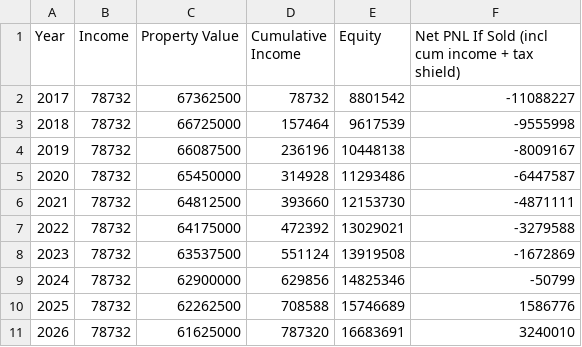
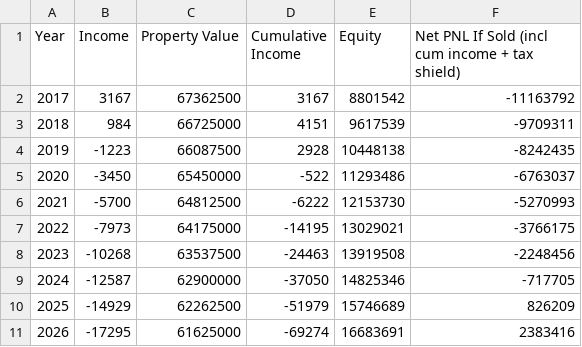
Before and after one commit to gondolio/Japanrealestate, a CSV file: examples/example_csv_output_0_salary.csv, drawn as a sheet; only a part is shown; the diff covers the shown part only.

```diff
--- a/examples/example_csv_output_0_salary.csv
+++ b/examples/example_csv_output_0_salary.csv
@@ -1,11 +1,11 @@
 Year,Income,Property Value,Cumulative Income,Equity,Net PNL If Sold (incl cum income + tax shield)
-2017,78732,67362500,78732,8801542,-11088227
-2018,78732,66725000,157464,9617539,-9555998
-2019,78732,66087500,236196,10448138,-8009167
-2020,78732,65450000,314928,11293486,-6447587
-2021,78732,64812500,393660,12153730,-4871111
-2022,78732,64175000,472392,13029021,-3279588
-2023,78732,63537500,551124,13919508,-1672869
-2024,78732,62900000,629856,14825346,-50799
-2025,78732,62262500,708588,15746689,1586776
-2026,78732,61625000,787320,16683691,3240010
+2017,3167,67362500,3167,8801542,-11163792
+2018,984,66725000,4151,9617539,-9709311
+2019,-1223,66087500,2928,10448138,-8242435
+2020,-3450,65450000,-522,11293486,-6763037
+2021,-5700,64812500,-6222,12153730,-5270993
+2022,-7973,64175000,-14195,13029021,-3766175
+2023,-10268,63537500,-24463,13919508,-2248456
+2024,-12587,62900000,-37050,14825346,-717705
+2025,-14929,62262500,-51979,15746689,826209
+2026,-17295,61625000,-69274,16683691,2383416
```
Also changed, not shown: 85 edited cells elsewhere in this file, examples/example_csv_output_20m_salary.csv, 3 other files.
